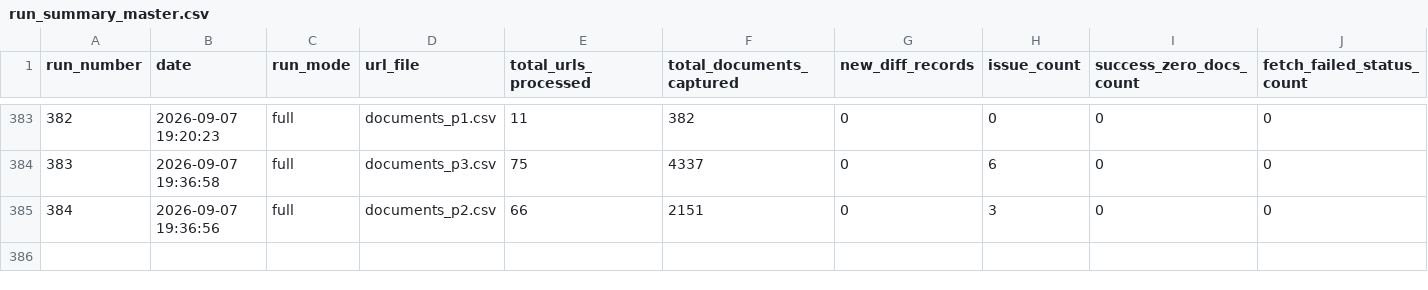
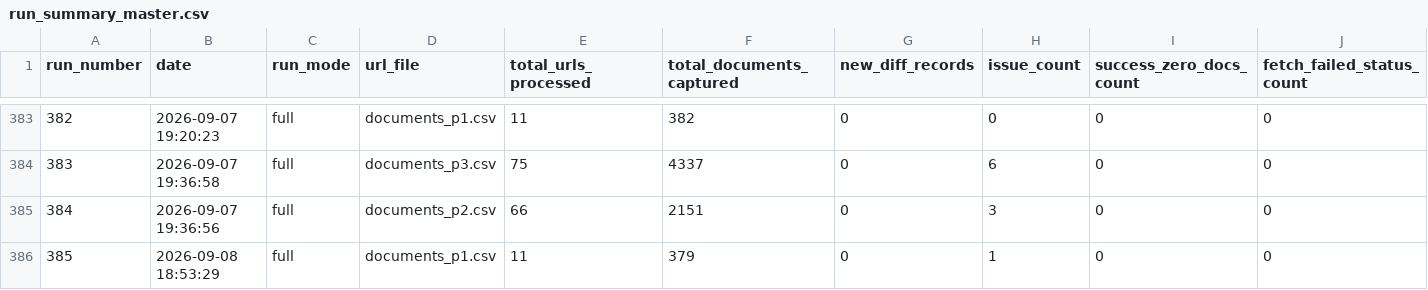
Before and after one commit to Shyam7291/document-monitor, a CSV file: run_summary_master.csv, drawn as a sheet; only a part is shown, gaps mark what is left out; rows hold the shown columns only; the diff names each change by its address in the sheet, - before the commit and + after, or states it on an @@ line.

```diff
--- a/run_summary_master.csv
+++ b/run_summary_master.csv
+row 386: 385 | 2026-09-08 18:53:29 | full | documents_p1.csv | 11 | 379 | 0 | 1 | 0 | 0
```
Also changed, not shown: 3 other files.
